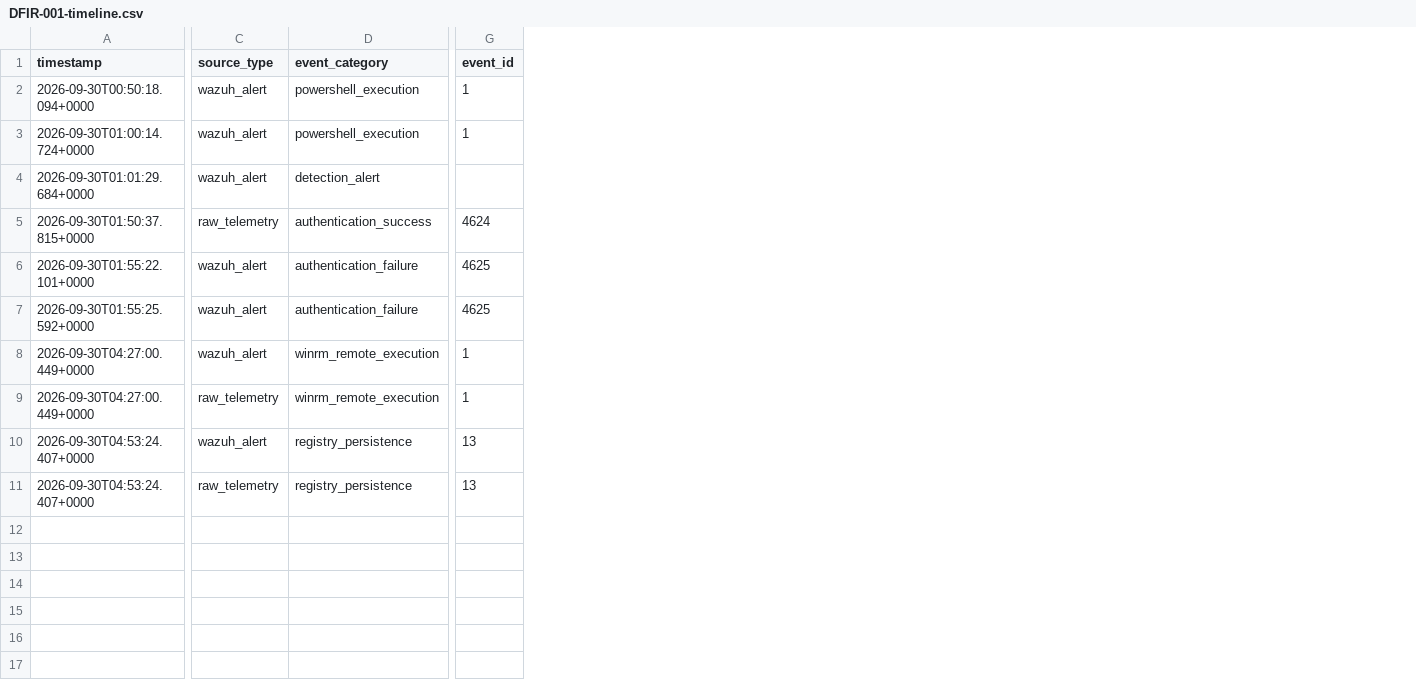
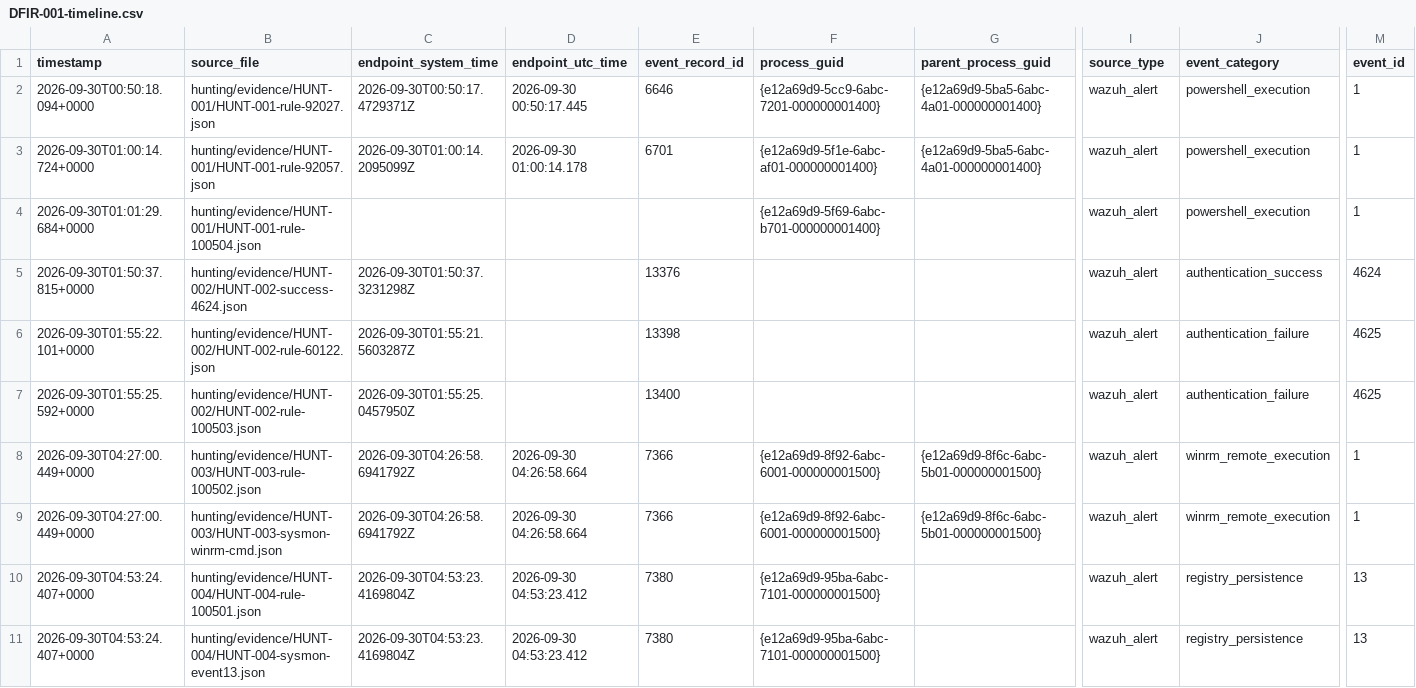
Before and after one commit to nnam099/enterprise-soc-detection-ir-lab, a CSV file: dfir/timelines/DFIR-001-timeline.csv, drawn as a sheet; only a part is shown, gaps mark what is left out; addresses are those after the commit; the diff covers the shown part only; the diff names each change by its address in the sheet, - before the commit and + after, or states it on an @@ line.

Commit message:
fix(dfir): preserve event fields and verify reproducible evidence timelines

```diff
--- a/dfir/timelines/DFIR-001-timeline.csv
+++ b/dfir/timelines/DFIR-001-timeline.csv
+column B (source_file), rows 2-11: hunting/evidence/HUNT-001/HUNT-001-rule-92027.json | hunting/evidence/HUNT-001/HUNT-001-rule-92057.json | hunting/evidence/HUNT-001/HUNT-001-rule-100504.json | hunting/evidence/HUNT-002/HUNT-002-success-4624.json | hunting/evidence/HUNT-002/HUNT-002-rule-60122.json | hunting/evidence/HUNT-002/HUNT-002-rule-100503.json | hunting/evidence/HUNT-003/HUNT-003-rule-100502.json | hunting/evidence/HUNT-003/HUNT-003-sysmon-winrm-cmd.json | hunting/evidence/HUNT-004/HUNT-004-rule-100501.json | hunting/evidence/HUNT-004/HUNT-004-sysmon-event13.json
+column C (endpoint_system_time), rows 2-11: 2026-09-30T00:50:17.4729371Z | 2026-09-30T01:00:14.2095099Z |  | 2026-09-30T01:50:37.3231298Z | 2026-09-30T01:55:21.5603287Z | 2026-09-30T01:55:25.0457950Z | 2026-09-30T04:26:58.6941792Z | 2026-09-30T04:26:58.6941792Z | 2026-09-30T04:53:23.4169804Z | 2026-09-30T04:53:23.4169804Z
+column D (endpoint_utc_time), rows 2-11: 2026-09-30 00:50:17.445 | 2026-09-30 01:00:14.178 |  |  |  |  | 2026-09-30 04:26:58.664 | 2026-09-30 04:26:58.664 | 2026-09-30 04:53:23.412 | 2026-09-30 04:53:23.412
+column E (event_record_id), rows 2-11: 6646 | 6701 |  | 13376 | 13398 | 13400 | 7366 | 7366 | 7380 | 7380
+column F (process_guid), rows 2-11: {e12a69d9-5cc9-6abc-7201-000000001400} | {e12a69d9-5f1e-6abc-af01-000000001400} | {e12a69d9-5f69-6abc-b701-000000001400} |  |  |  | {e12a69d9-8f92-6abc-6001-000000001500} | {e12a69d9-8f92-6abc-6001-000000001500} | {e12a69d9-95ba-6abc-7101-000000001500} | {e12a69d9-95ba-6abc-7101-000000001500}
+column G (parent_process_guid), rows 2-9: {e12a69d9-5ba5-6abc-4a01-000000001400} | {e12a69d9-5ba5-6abc-4a01-000000001400} |  |  |  |  | {e12a69d9-8f6c-6abc-5b01-000000001500} | {e12a69d9-8f6c-6abc-5b01-000000001500}
-J4 (event_category): detection_alert
+J4 (event_category): powershell_execution
-M4 (event_id): (empty)
+M4 (event_id): 1
-I5 (source_type): raw_telemetry
+I5 (source_type): wazuh_alert
-I9 (source_type): raw_telemetry
+I9 (source_type): wazuh_alert
-I11 (source_type): raw_telemetry
+I11 (source_type): wazuh_alert
```
Also changed, not shown: 4 edited cells elsewhere in this file, 10 other files.
